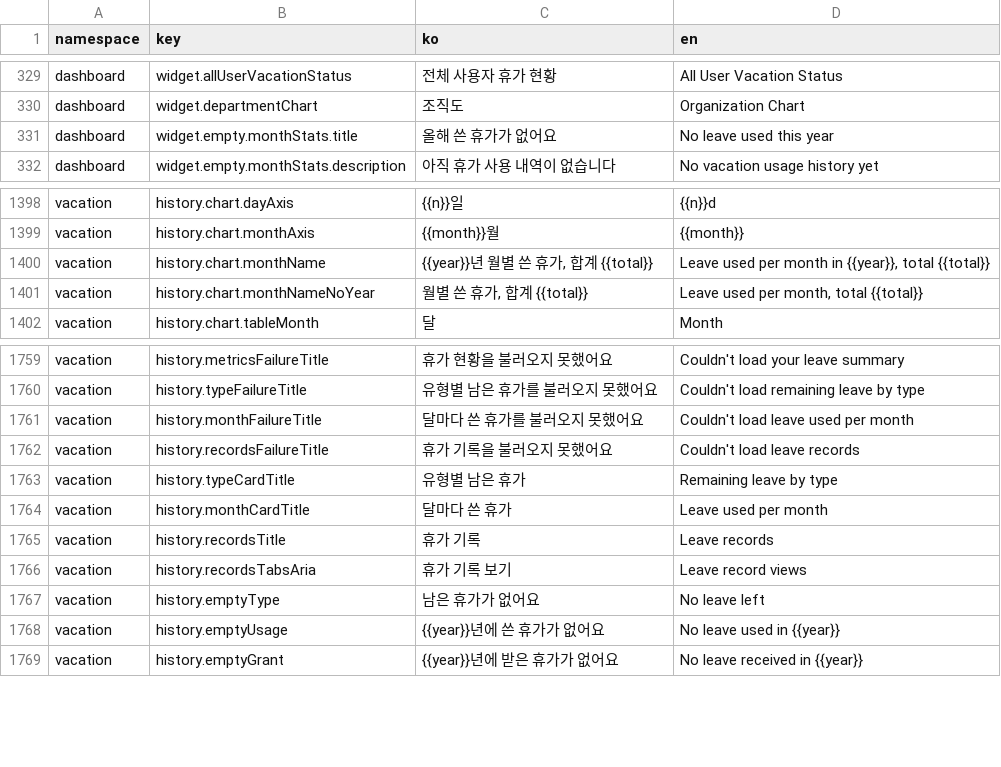
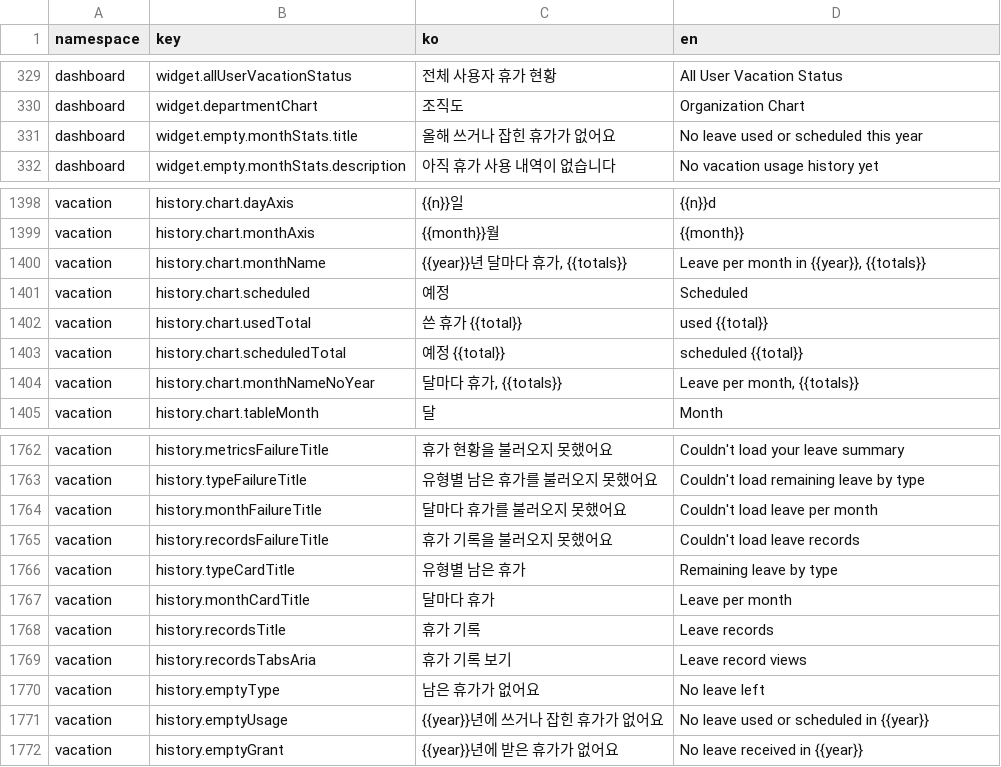
Before and after one commit to lshdainty/groo-ieum-front, a CSV file: i18n/translations.csv, drawn as a sheet; only a part is shown, gaps mark what is left out.

```diff
--- a/i18n/translations.csv
+++ b/i18n/translations.csv
@@ -330,3 +330,3 @@ dashboard,widget.allUserVacationStatus,전체 사용자 휴가 현황,All User V
 dashboard,widget.departmentChart,조직도,Organization Chart
-dashboard,widget.empty.monthStats.title,올해 쓴 휴가가 없어요,No leave used this year
+dashboard,widget.empty.monthStats.title,올해 쓰거나 잡힌 휴가가 없어요,No leave used or scheduled this year
 dashboard,widget.empty.monthStats.description,아직 휴가 사용 내역이 없습니다,No vacation usage history yet
@@ -1399,4 +1399,7 @@ vacation,history.chart.dayAxis,{{n}}일,{{n}}d
 vacation,history.chart.monthAxis,{{month}}월,{{month}}
-vacation,history.chart.monthName,"{{year}}년 월별 쓴 휴가, 합계 {{total}}","Leave used per month in {{year}}, total {{total}}"
-vacation,history.chart.monthNameNoYear,"월별 쓴 휴가, 합계 {{total}}","Leave used per month, total {{total}}"
+vacation,history.chart.monthName,"{{year}}년 달마다 휴가, {{totals}}","Leave per month in {{year}}, {{totals}}"
+vacation,history.chart.scheduled,예정,Scheduled
+vacation,history.chart.usedTotal,쓴 휴가 {{total}},used {{total}}
+vacation,history.chart.scheduledTotal,예정 {{total}},scheduled {{total}}
+vacation,history.chart.monthNameNoYear,"달마다 휴가, {{totals}}","Leave per month, {{totals}}"
 vacation,history.chart.tableMonth,달,Month
@@ -1760,6 +1763,6 @@ vacation,history.metricsFailureTitle,휴가 현황을 불러오지 못했어요,
 vacation,history.typeFailureTitle,유형별 남은 휴가를 불러오지 못했어요,Couldn't load remaining leave by type
-vacation,history.monthFailureTitle,달마다 쓴 휴가를 불러오지 못했어요,Couldn't load leave used per month
+vacation,history.monthFailureTitle,달마다 휴가를 불러오지 못했어요,Couldn't load leave per month
 vacation,history.recordsFailureTitle,휴가 기록을 불러오지 못했어요,Couldn't load leave records
 vacation,history.typeCardTitle,유형별 남은 휴가,Remaining leave by type
-vacation,history.monthCardTitle,달마다 쓴 휴가,Leave used per month
+vacation,history.monthCardTitle,달마다 휴가,Leave per month
 vacation,history.recordsTitle,휴가 기록,Leave records
@@ -1767,3 +1770,3 @@ vacation,history.recordsTabsAria,휴가 기록 보기,Leave record views
 vacation,history.emptyType,남은 휴가가 없어요,No leave left
-vacation,history.emptyUsage,{{year}}년에 쓴 휴가가 없어요,No leave used in {{year}}
+vacation,history.emptyUsage,{{year}}년에 쓰거나 잡힌 휴가가 없어요,No leave used or scheduled in {{year}}
 vacation,history.emptyGrant,{{year}}년에 받은 휴가가 없어요,No leave received in {{year}}
```
Also changed, not shown: 5 other files.
